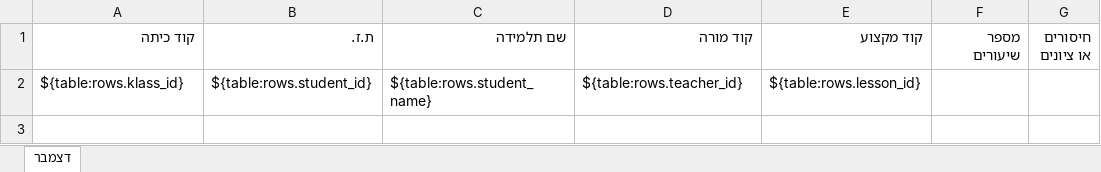
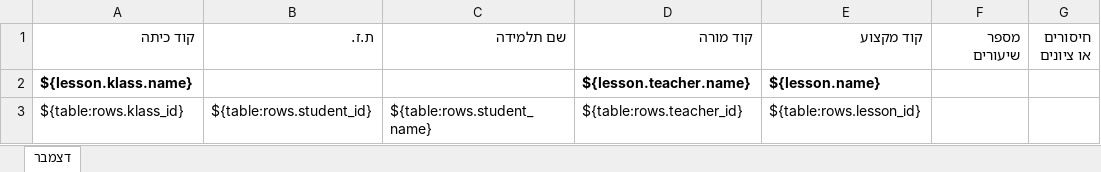
Before and after one commit to buzz-code/meir-att, an Excel workbook: public/templates/att_report-2.xlsx, sheet דצמבר, drawn as a sheet; values as stored, in another font and other column widths than the file's, no borders; the diff names each change by its address in the sheet, - before the commit and + after, or states it on an @@ line.

```diff
--- a/public/templates/att_report-2.xlsx (sheet דצמבר)
+++ b/public/templates/att_report-2.xlsx (sheet דצמבר)
+row 2: ${lesson.klass.name} |  |  | ${lesson.teacher.name} | ${lesson.name}
```
Also changed, not shown: public/templates/att_report-3.xlsx, public/templates/att_report-4.xlsx, 4 other files.
